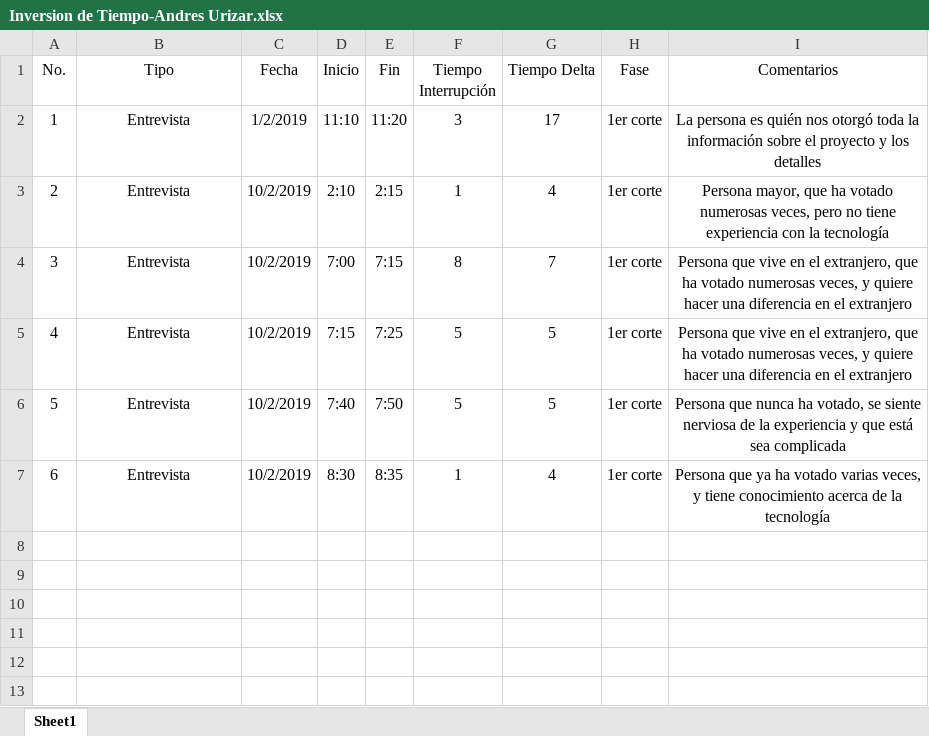
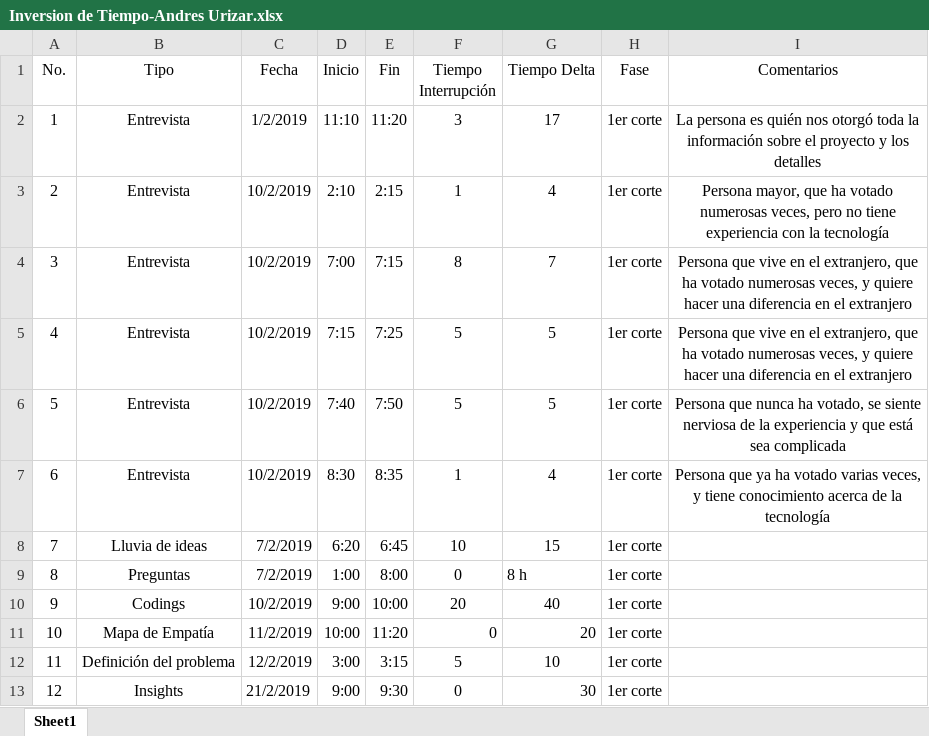
Before and after one commit to tej17584/ProyectoIngenier-aSoftware, an Excel workbook: Inversiones de Tiempo/Inversion de Tiempo-Andres Urizar.xlsx, sheet Sheet1, drawn as a sheet; values as stored, in another font and other column widths than the file's, no borders; the diff names each change by its address in the sheet, - before the commit and + after, or states it on an @@ line.

Commit message:
cambiado

```diff
--- a/Inversiones de Tiempo/Inversion de Tiempo-Andres Urizar.xlsx (sheet Sheet1)
+++ b/Inversiones de Tiempo/Inversion de Tiempo-Andres Urizar.xlsx (sheet Sheet1)
+row 8: 7 | Lluvia de ideas | 7/2/2019 | 6:20 | 6:45 | 10 | 15 | 1er corte
+row 9: 8 | Preguntas | 7/2/2019 | 1:00 | 8:00 | 0 | 8 h | 1er corte
+row 10: 9 | Codings | 10/2/2019 | 9:00 | 10:00 | 20 | 40 | 1er corte
+row 11: 10 | Mapa de Empatía | 11/2/2019 | 10:00 | 11:20 | 0 | 20 | 1er corte
+row 12: 11 | Definición del problema | 12/2/2019 | 3:00 | 3:15 | 5 | 10 | 1er corte
+row 13: 12 | Insights | 21/2/2019 | 9:00 | 9:30 | 0 | 30 | 1er corte
```
